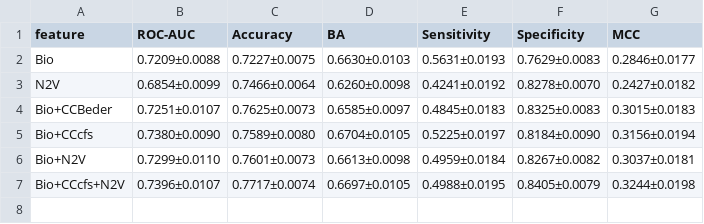
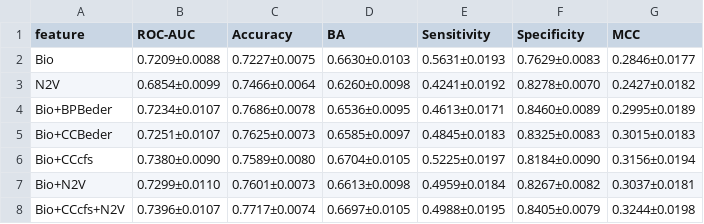
Before and after one commit to giordamaug/HELP, a CSV file: help/results/AEvsSNEKidney.csv, drawn as a sheet; the diff names each change by its address in the sheet, - before the commit and + after, or states it on an @@ line.

```diff
--- a/help/results/AEvsSNEKidney.csv
+++ b/help/results/AEvsSNEKidney.csv
+row 4: Bio+BPBeder | 0.7234±0.0107 | 0.7686±0.0078 | 0.6536±0.0095 | 0.4613±0.0171 | 0.8460±0.0089 | 0.2995±0.0189
```
Also changed, not shown: help/results/EvsAEKidney.csv, help/results/EvsNEKidney.csv, 8 other files.
